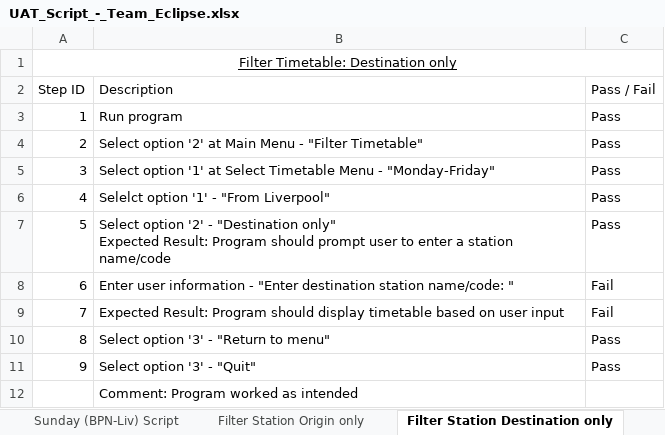
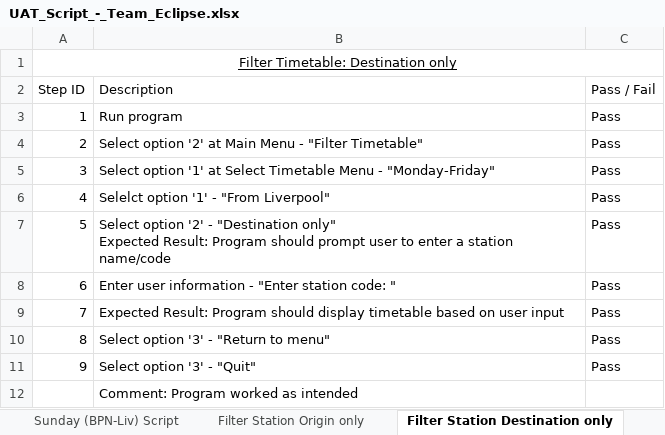
Before and after one commit to LukaGinley/Railway-Timetable-System, an Excel workbook: doc/UAT_Script_-_Team_Eclipse.xlsx, sheet Filter Station Destination only, drawn as a sheet; values as stored, in another font and other column widths than the file's, no borders; the diff names each change by its address in the sheet, - before the commit and + after, or states it on an @@ line.

Commit message:
Final version (03/04/2021)

```diff
--- a/doc/UAT_Script_-_Team_Eclipse.xlsx (sheet Filter Station Destination only)
+++ b/doc/UAT_Script_-_Team_Eclipse.xlsx (sheet Filter Station Destination only)
-B8 (Description): …- "Enter destination station name/code: "
+B8 (Description): …- "Enter station code: "
-C8:C9 (Pass / Fail): Fail
+C8:C9 (Pass / Fail): Pass
```
Also changed, not shown: sheet Filter Station Origin only.
